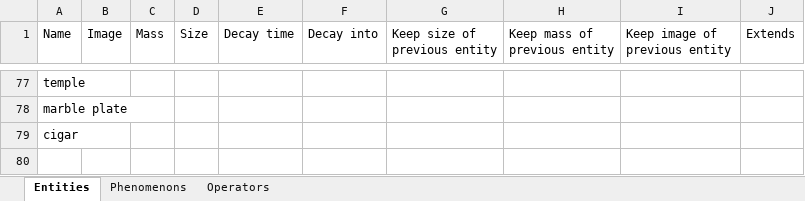
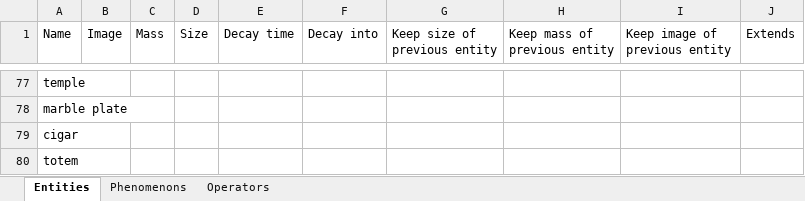
Before and after one commit to udovisdevoh/anticultureplanet, an Excel workbook: doc/EntityDefinitionOperatorsPhenomenons.xlsx, sheet Entities, drawn as a sheet; only a part is shown, gaps mark what is left out; values as stored, in another font and other column widths than the file's, no borders; the diff names each change by its address in the sheet, - before the commit and + after, or states it on an @@ line.

```diff
--- a/doc/EntityDefinitionOperatorsPhenomenons.xlsx (sheet Entities)
+++ b/doc/EntityDefinitionOperatorsPhenomenons.xlsx (sheet Entities)
+row 80: totem
```
